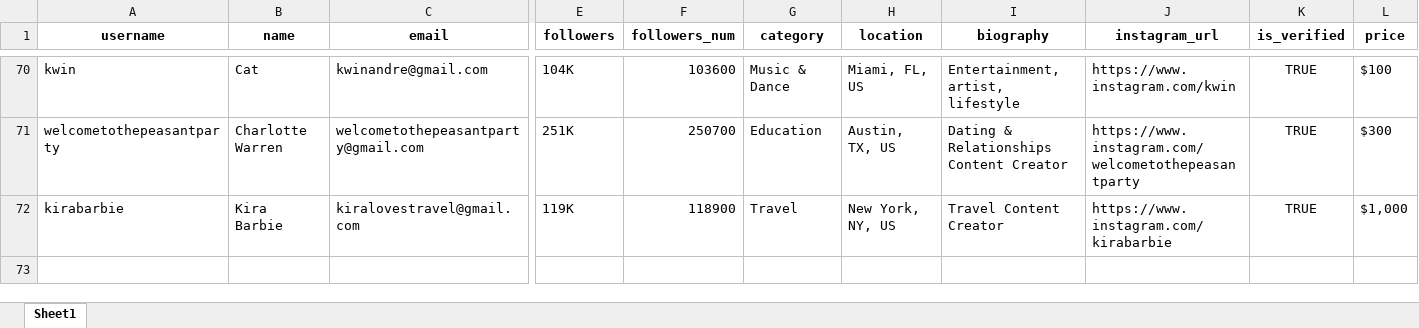
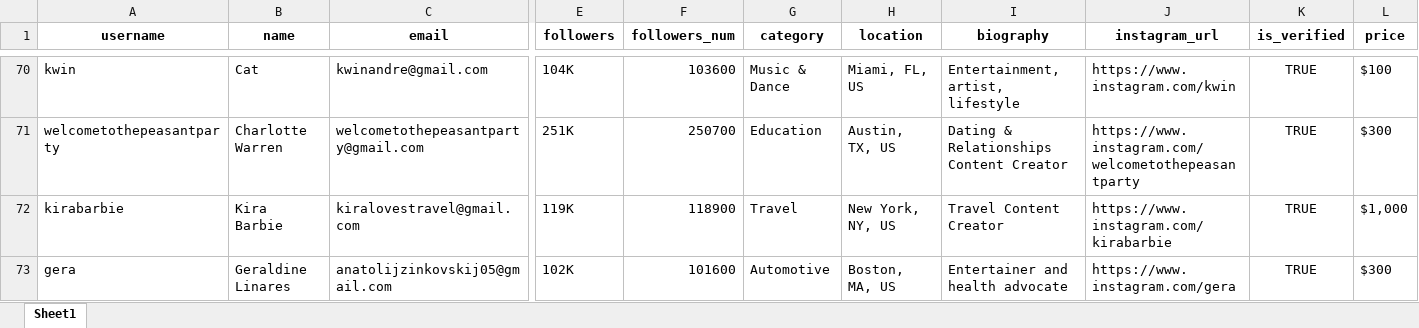
Before and after one commit to Shivam-ux78/Final_Creators, an Excel workbook: data/extracted_100_brand_new_100k_500k_batch7.xlsx, sheet Sheet1, drawn as a sheet; only a part is shown, gaps mark what is left out; values as stored, in another font and other column widths than the file's, no borders; rows hold the shown columns only; the diff names each change by its address in the sheet, - before the commit and + after, or states it on an @@ line.

Commit message:
Update batch 6 excel dataset

```diff
--- a/data/extracted_100_brand_new_100k_500k_batch7.xlsx (sheet Sheet1)
+++ b/data/extracted_100_brand_new_100k_500k_batch7.xlsx (sheet Sheet1)
+row 73: gera | Geraldine Linares | anatolijzinkovskij05@gmail.com | 102K | 101600 | Automotive | Boston, MA, US | Entertainer and health advocate | https://www.instagram.com/gera | TRUE | $300
```
Also changed, not shown: data/extracted_100_brand_new_100k_500k_batch6.xlsx, 2 other files.
